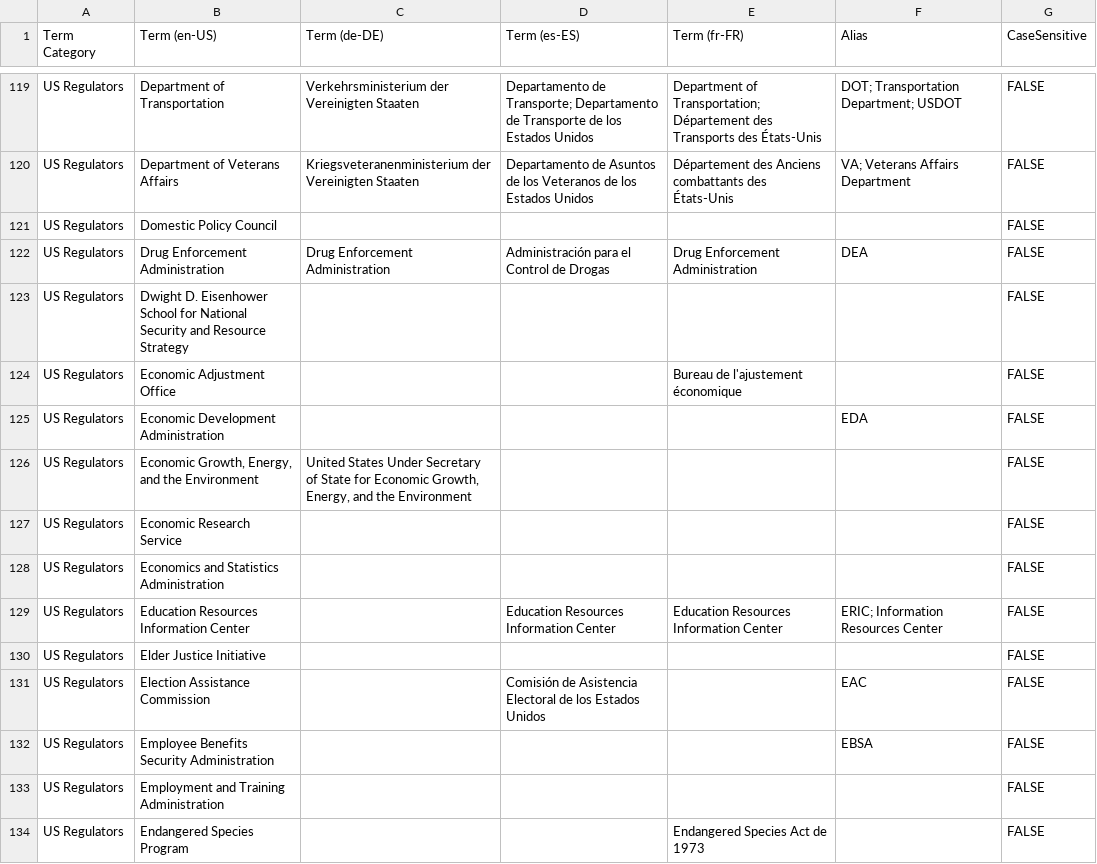
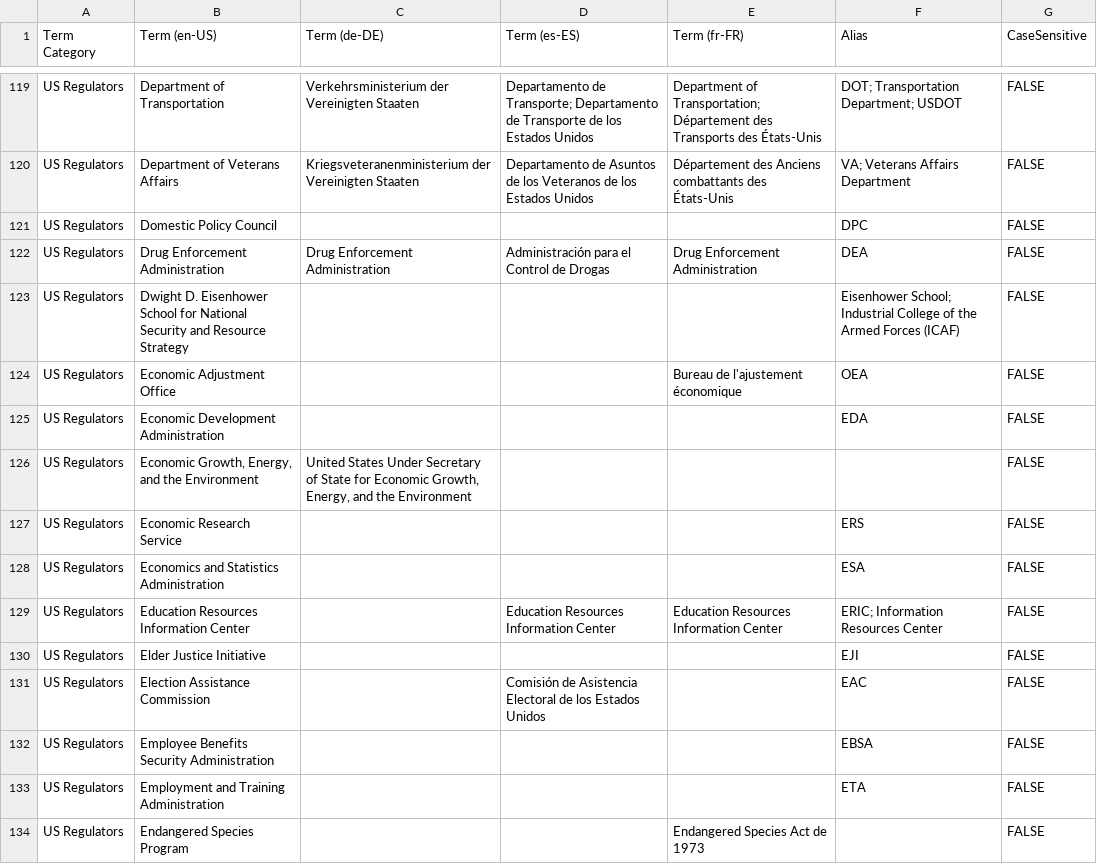
Before and after one commit to LexPredict/lexpredict-legal-dictionary, a CSV file: multi/geopolitical/us_federal_regulators.csv, drawn as a sheet; only a part is shown, gaps mark what is left out; the diff covers the shown part only.

```diff
--- a/multi/geopolitical/us_federal_regulators.csv
+++ b/multi/geopolitical/us_federal_regulators.csv
@@ -120,15 +120,15 @@ US Regulators,Department of Transportation,Verkehrsministerium der Vereinigten S
 US Regulators,Department of Veterans Affairs,Kriegsveteranenministerium der Vereinigten Staaten,Departamento de Asuntos de los Veteranos de los Estados Unidos,Département des Anciens combattants des États-Unis,VA; Veterans Affairs Department,FALSE
-US Regulators,Domestic Policy Council,,,,,FALSE
+US Regulators,Domestic Policy Council,,,,DPC,FALSE
 US Regulators,Drug Enforcement Administration,Drug Enforcement Administration,Administración para el Control de Drogas,Drug Enforcement Administration,DEA,FALSE
-US Regulators,Dwight D. Eisenhower School for National Security and Resource Strategy,,,,,FALSE
-US Regulators,Economic Adjustment Office,,,Bureau de l'ajustement économique,,FALSE
+US Regulators,Dwight D. Eisenhower School for National Security and Resource Strategy,,,,Eisenhower School; Industrial College of the Armed Forces (ICAF) ,FALSE
+US Regulators,Economic Adjustment Office,,,Bureau de l'ajustement économique,OEA,FALSE
 US Regulators,Economic Development Administration,,,,EDA,FALSE
 US Regulators,"Economic Growth, Energy, and the Environment","United States Under Secretary of State for Economic Growth, Energy, and the Environment",,,,FALSE
-US Regulators,Economic Research Service,,,,,FALSE
-US Regulators,Economics and Statistics Administration,,,,,FALSE
+US Regulators,Economic Research Service,,,,ERS,FALSE
+US Regulators,Economics and Statistics Administration,,,,ESA,FALSE
 US Regulators,Education Resources Information Center,,Education Resources Information Center,Education Resources Information Center,ERIC; Information Resources Center,FALSE
-US Regulators,Elder Justice Initiative,,,,,FALSE
+US Regulators,Elder Justice Initiative,,,,EJI,FALSE
 US Regulators,Election Assistance Commission,,Comisión de Asistencia Electoral de los Estados Unidos,,EAC,FALSE
 US Regulators,Employee Benefits Security Administration,,,,EBSA,FALSE
-US Regulators,Employment and Training Administration,,,,,FALSE
+US Regulators,Employment and Training Administration,,,,ETA,FALSE
 US Regulators,Endangered Species Program,,,Endangered Species Act de 1973,,FALSE
```
Also changed, not shown: 174 edited cells elsewhere in this file.
